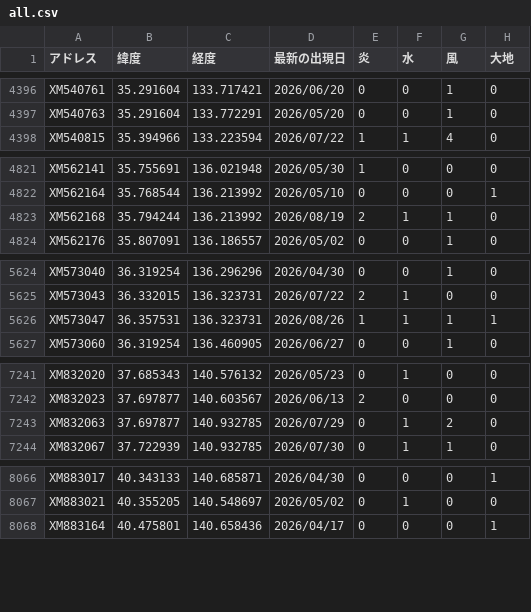
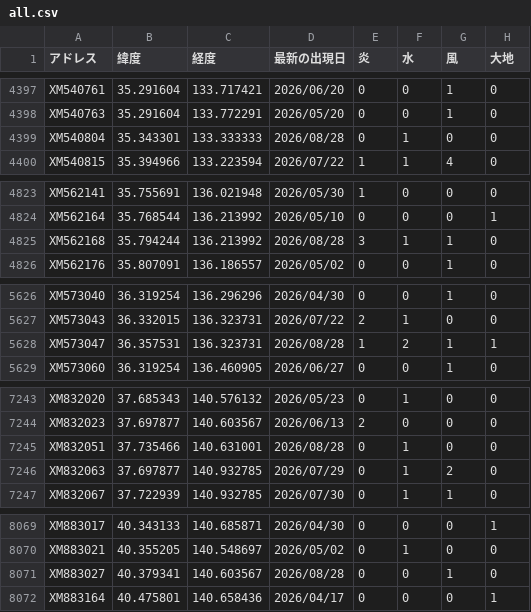
Before and after one commit to griever-0120/maboroshi, a CSV file: spirits-data/all.csv, drawn as a sheet; only a part is shown, gaps mark what is left out; the diff covers the shown part only.

```diff
--- a/spirits-data/all.csv
+++ b/spirits-data/all.csv
@@ -4397,2 +4398,3 @@ XM540761,35.291604,133.717421,2026/06/20,0,0,1,0
 XM540763,35.291604,133.772291,2026/05/20,0,0,1,0
+XM540804,35.343301,133.333333,2026/08/28,0,1,0,0
 XM540815,35.394966,133.223594,2026/07/22,1,1,4,0
@@ -4822,3 +4824,3 @@ XM562141,35.755691,136.021948,2026/05/30,1,0,0,0
 XM562164,35.768544,136.213992,2026/05/10,0,0,0,1
-XM562168,35.794244,136.213992,2026/08/19,2,1,1,0
+XM562168,35.794244,136.213992,2026/08/28,3,1,1,0
 XM562176,35.807091,136.186557,2026/05/02,0,0,1,0
@@ -5625,3 +5627,3 @@ XM573040,36.319254,136.296296,2026/04/30,0,0,1,0
 XM573043,36.332015,136.323731,2026/07/22,2,1,0,0
-XM573047,36.357531,136.323731,2026/08/26,1,1,1,1
+XM573047,36.357531,136.323731,2026/08/28,1,2,1,1
 XM573060,36.319254,136.460905,2026/06/27,0,0,1,0
@@ -7242,2 +7244,3 @@ XM832020,37.685343,140.576132,2026/05/23,0,1,0,0
 XM832023,37.697877,140.603567,2026/06/13,2,0,0,0
+XM832051,37.735466,140.631001,2026/08/28,0,1,0,0
 XM832063,37.697877,140.932785,2026/07/29,0,1,2,0
@@ -8067,2 +8070,3 @@ XM883017,40.343133,140.685871,2026/04/30,0,0,0,1
 XM883021,40.355205,140.548697,2026/05/02,0,1,0,0
+XM883027,40.379341,140.603567,2026/08/28,0,0,1,0
 XM883164,40.475801,140.658436,2026/04/17,0,0,0,1
```
Also changed, not shown: 3 added rows, 2 removed rows and 6 edited cells elsewhere in this file, spirits-data/202608/20260828.csv.
